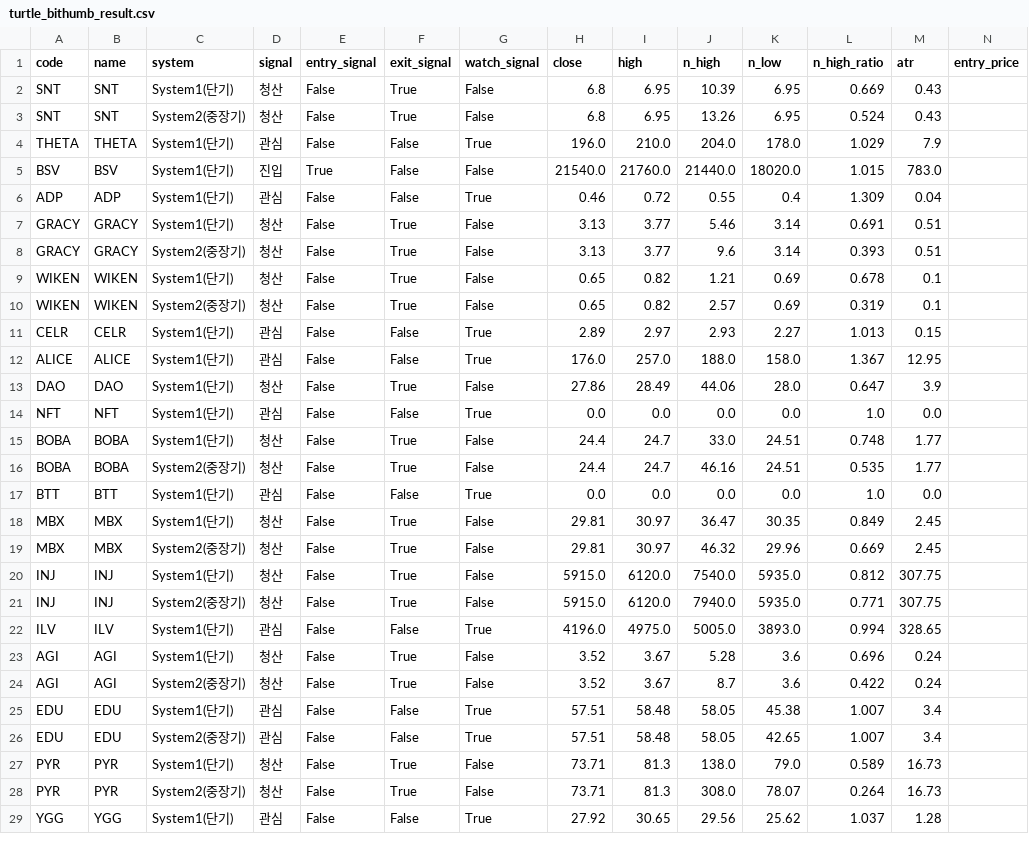
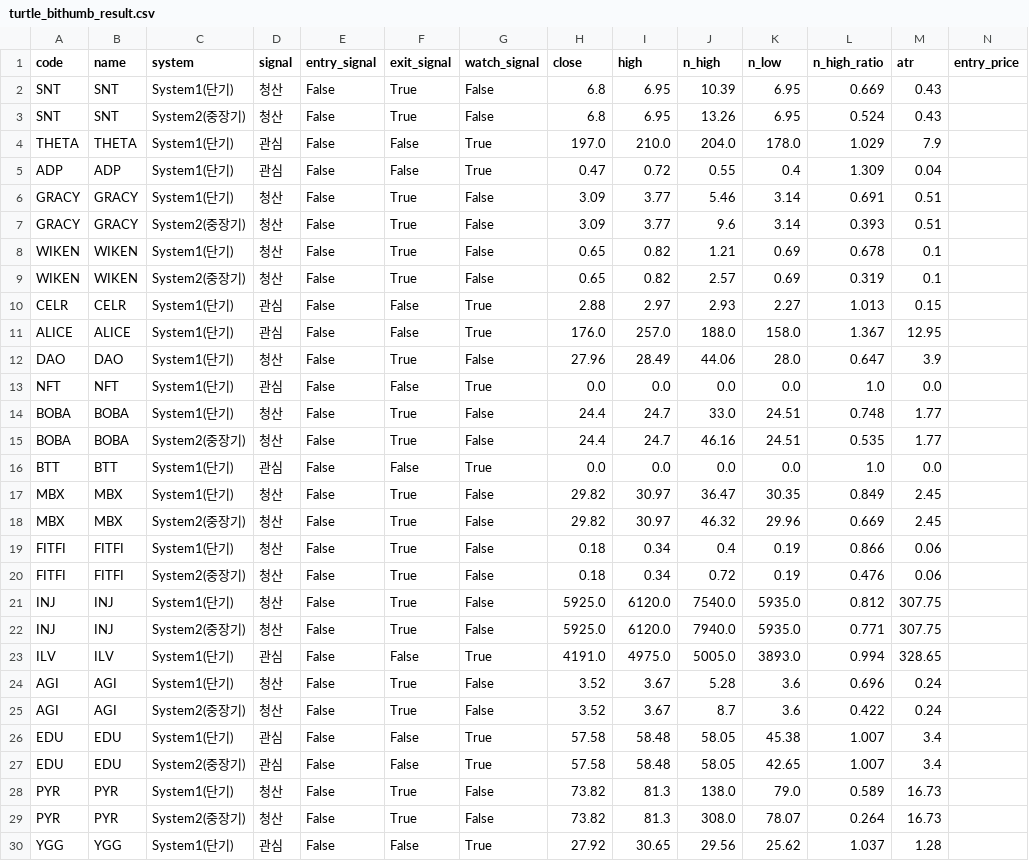
Before and after one commit to harmi6005/turtle-screener, a CSV file: data/turtle_bithumb_result.csv, drawn as a sheet; only a part is shown; the diff covers the shown part only.

Commit message:
빗썸 전체스캔 결과 업데이트

```diff
--- a/data/turtle_bithumb_result.csv
+++ b/data/turtle_bithumb_result.csv
@@ -3,12 +3,11 @@ SNT,SNT,System1(단기),청산,False,True,False,6.8,6.95,10.39,6.95,0.669,0.43,
 SNT,SNT,System2(중장기),청산,False,True,False,6.8,6.95,13.26,6.95,0.524,0.43,
-THETA,THETA,System1(단기),관심,False,False,True,196.0,210.0,204.0,178.0,1.029,7.9,
-BSV,BSV,System1(단기),진입,True,False,False,21540.0,21760.0,21440.0,18020.0,1.015,783.0,
-ADP,ADP,System1(단기),관심,False,False,True,0.46,0.72,0.55,0.4,1.309,0.04,
-GRACY,GRACY,System1(단기),청산,False,True,False,3.13,3.77,5.46,3.14,0.691,0.51,
-GRACY,GRACY,System2(중장기),청산,False,True,False,3.13,3.77,9.6,3.14,0.393,0.51,
+THETA,THETA,System1(단기),관심,False,False,True,197.0,210.0,204.0,178.0,1.029,7.9,
+ADP,ADP,System1(단기),관심,False,False,True,0.47,0.72,0.55,0.4,1.309,0.04,
+GRACY,GRACY,System1(단기),청산,False,True,False,3.09,3.77,5.46,3.14,0.691,0.51,
+GRACY,GRACY,System2(중장기),청산,False,True,False,3.09,3.77,9.6,3.14,0.393,0.51,
 WIKEN,WIKEN,System1(단기),청산,False,True,False,0.65,0.82,1.21,0.69,0.678,0.1,
 WIKEN,WIKEN,System2(중장기),청산,False,True,False,0.65,0.82,2.57,0.69,0.319,0.1,
-CELR,CELR,System1(단기),관심,False,False,True,2.89,2.97,2.93,2.27,1.013,0.15,
+CELR,CELR,System1(단기),관심,False,False,True,2.88,2.97,2.93,2.27,1.013,0.15,
 ALICE,ALICE,System1(단기),관심,False,False,True,176.0,257.0,188.0,158.0,1.367,12.95,
-DAO,DAO,System1(단기),청산,False,True,False,27.86,28.49,44.06,28.0,0.647,3.9,
+DAO,DAO,System1(단기),청산,False,True,False,27.96,28.49,44.06,28.0,0.647,3.9,
 NFT,NFT,System1(단기),관심,False,False,True,0.0,0.0,0.0,0.0,1.0,0.0,
@@ -17,13 +16,15 @@ BOBA,BOBA,System2(중장기),청산,False,True,False,24.4,24.7,46.16,24.51,0.535
 BTT,BTT,System1(단기),관심,False,False,True,0.0,0.0,0.0,0.0,1.0,0.0,
-MBX,MBX,System1(단기),청산,False,True,False,29.81,30.97,36.47,30.35,0.849,2.45,
-MBX,MBX,System2(중장기),청산,False,True,False,29.81,30.97,46.32,29.96,0.669,2.45,
-INJ,INJ,System1(단기),청산,False,True,False,5915.0,6120.0,7540.0,5935.0,0.812,307.75,
-INJ,INJ,System2(중장기),청산,False,True,False,5915.0,6120.0,7940.0,5935.0,0.771,307.75,
-ILV,ILV,System1(단기),관심,False,False,True,4196.0,4975.0,5005.0,3893.0,0.994,328.65,
+MBX,MBX,System1(단기),청산,False,True,False,29.82,30.97,36.47,30.35,0.849,2.45,
+MBX,MBX,System2(중장기),청산,False,True,False,29.82,30.97,46.32,29.96,0.669,2.45,
+FITFI,FITFI,System1(단기),청산,False,True,False,0.18,0.34,0.4,0.19,0.866,0.06,
+FITFI,FITFI,System2(중장기),청산,False,True,False,0.18,0.34,0.72,0.19,0.476,0.06,
+INJ,INJ,System1(단기),청산,False,True,False,5925.0,6120.0,7540.0,5935.0,0.812,307.75,
+INJ,INJ,System2(중장기),청산,False,True,False,5925.0,6120.0,7940.0,5935.0,0.771,307.75,
+ILV,ILV,System1(단기),관심,False,False,True,4191.0,4975.0,5005.0,3893.0,0.994,328.65,
 AGI,AGI,System1(단기),청산,False,True,False,3.52,3.67,5.28,3.6,0.696,0.24,
 AGI,AGI,System2(중장기),청산,False,True,False,3.52,3.67,8.7,3.6,0.422,0.24,
-EDU,EDU,System1(단기),관심,False,False,True,57.51,58.48,58.05,45.38,1.007,3.4,
-EDU,EDU,System2(중장기),관심,False,False,True,57.51,58.48,58.05,42.65,1.007,3.4,
-PYR,PYR,System1(단기),청산,False,True,False,73.71,81.3,138.0,79.0,0.589,16.73,
-PYR,PYR,System2(중장기),청산,False,True,False,73.71,81.3,308.0,78.07,0.264,16.73,
+EDU,EDU,System1(단기),관심,False,False,True,57.58,58.48,58.05,45.38,1.007,3.4,
+EDU,EDU,System2(중장기),관심,False,False,True,57.58,58.48,58.05,42.65,1.007,3.4,
+PYR,PYR,System1(단기),청산,False,True,False,73.82,81.3,138.0,79.0,0.589,16.73,
+PYR,PYR,System2(중장기),청산,False,True,False,73.82,81.3,308.0,78.07,0.264,16.73,
 YGG,YGG,System1(단기),관심,False,False,True,27.92,30.65,29.56,25.62,1.037,1.28,
```
Also changed, not shown: 4 added rows and 22 edited cells elsewhere in this file.
